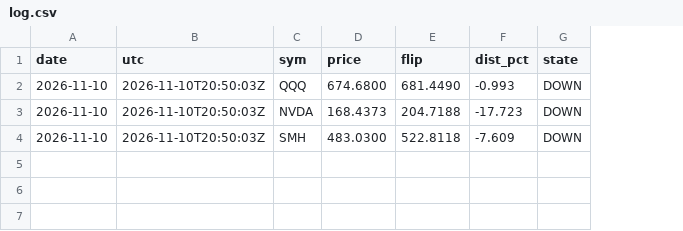
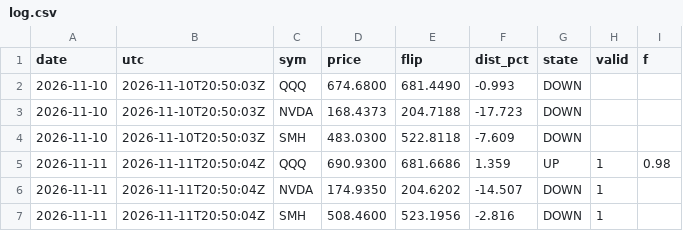
Before and after one commit to mfa8/test-trading, a CSV file: trader/research/trend/log.csv, drawn as a sheet; the diff names each change by its address in the sheet, - before the commit and + after, or states it on an @@ line.

```diff
--- a/trader/research/trend/log.csv
+++ b/trader/research/trend/log.csv
+column H (valid), empty
+column I (f), empty
+row 5: 2026-11-11 | 2026-11-11T20:50:04Z | QQQ | 690.9300 | 681.6686 | 1.359 | UP | 1 | 0.98
+row 6: 2026-11-11 | 2026-11-11T20:50:04Z | NVDA | 174.9350 | 204.6202 | -14.507 | DOWN | 1
+row 7: 2026-11-11 | 2026-11-11T20:50:04Z | SMH | 508.4600 | 523.1956 | -2.816 | DOWN | 1
```
Also changed, not shown: 3 other files.
